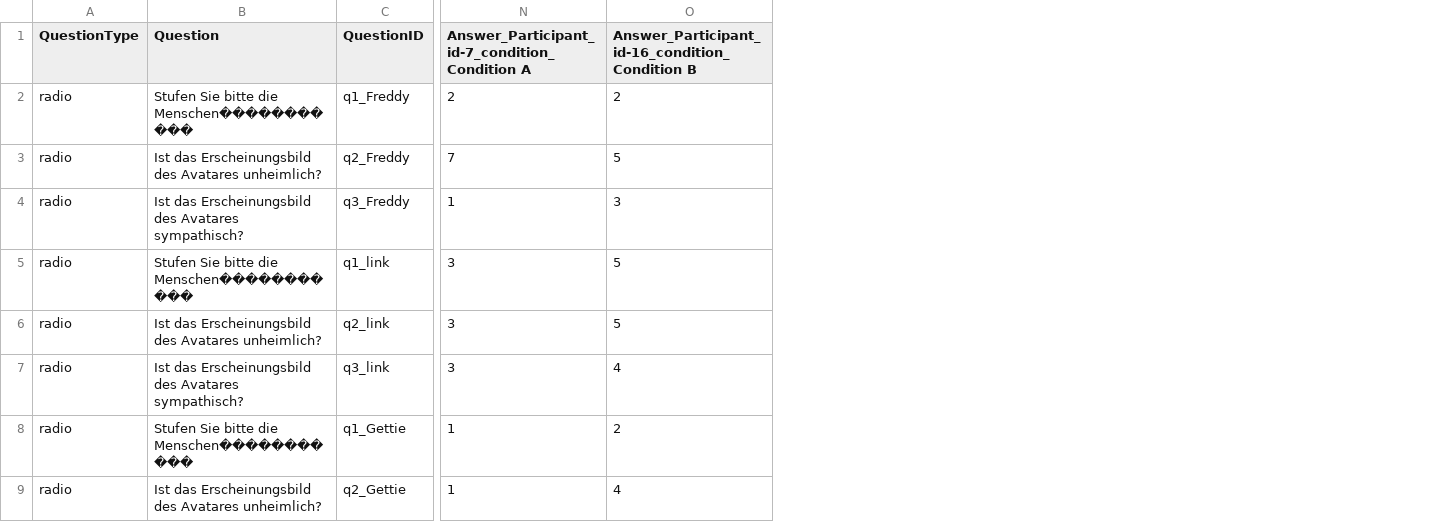
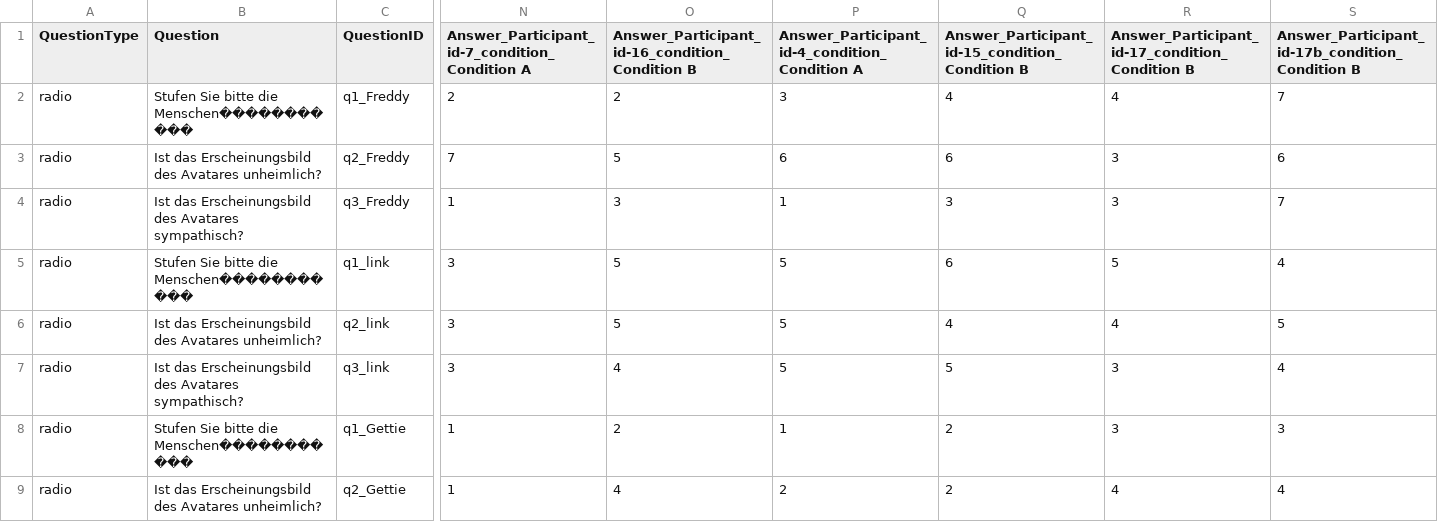
Before and after one commit to ixperience-lab/VRSTK, a CSV file: Assets/VRSTK/SampleSceneData/Questionnaires/Answers/questionnaireID_exampleQE_ALL_UncannyValleyAnswers.csv, drawn as a sheet; only a part is shown, gaps mark what is left out; the diff names each change by its address in the sheet, - before the commit and + after, or states it on an @@ line.

```diff
--- a/Assets/VRSTK/SampleSceneData/Questionnaires/Answers/questionnaireID_exampleQE_ALL_UncannyValleyAnswers.csv
+++ b/Assets/VRSTK/SampleSceneData/Questionnaires/Answers/questionnaireID_exampleQE_ALL_UncannyValleyAnswers.csv
+column P, rows 1-9: Answer_Participant_id-4_condition_Condition A | 3 | 6 | 1 | 5 | 5 | 5 | 1 | 2
+column Q, rows 1-9: Answer_Participant_id-15_condition_Condition B | 4 | 6 | 3 | 6 | 4 | 5 | 2 | 2
+column R, rows 1-9: Answer_Participant_id-17_condition_Condition B | 4 | 3 | 3 | 5 | 4 | 3 | 3 | 4
+column S, rows 1-9: Answer_Participant_id-17b_condition_Condition B | 7 | 6 | 7 | 4 | 5 | 4 | 3 | 4
```
Also changed, not shown: Assets/VRSTK/SampleSceneData/Questionnaires/Answers/questionnaireID_SSQ_ALL_SSQAnswers.csv, 9 other files.
